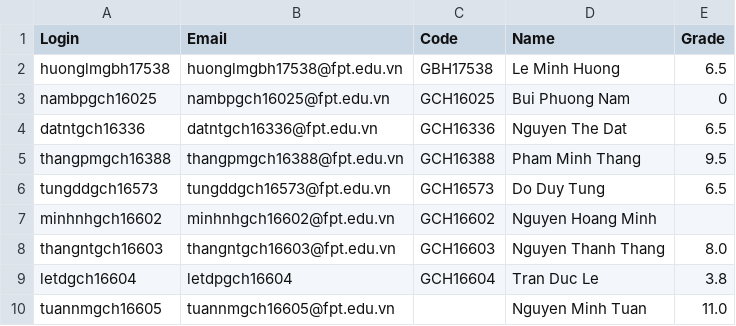
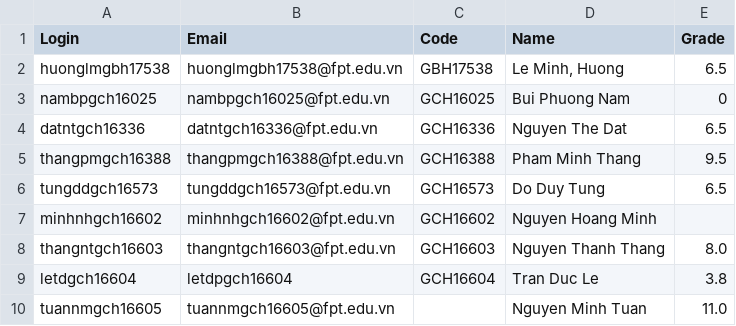
Before and after one commit to dttung79/bigch1002, a CSV file: Dataset/gradebook.csv, drawn as a sheet.

```diff
--- a/Dataset/gradebook.csv
+++ b/Dataset/gradebook.csv
@@ -1,3 +1,3 @@
 Login,Email,Code,Name,Grade
-huonglmgbh17538,huonglmgbh17538@fpt.edu.vn,GBH17538,Le Minh Huong,6.5
+huonglmgbh17538,huonglmgbh17538@fpt.edu.vn,GBH17538,"Le Minh, Huong",6.5
 nambpgch16025,nambpgch16025@fpt.edu.vn,GCH16025,Bui Phuong Nam,0
```
Also changed, not shown: 1 other file.
